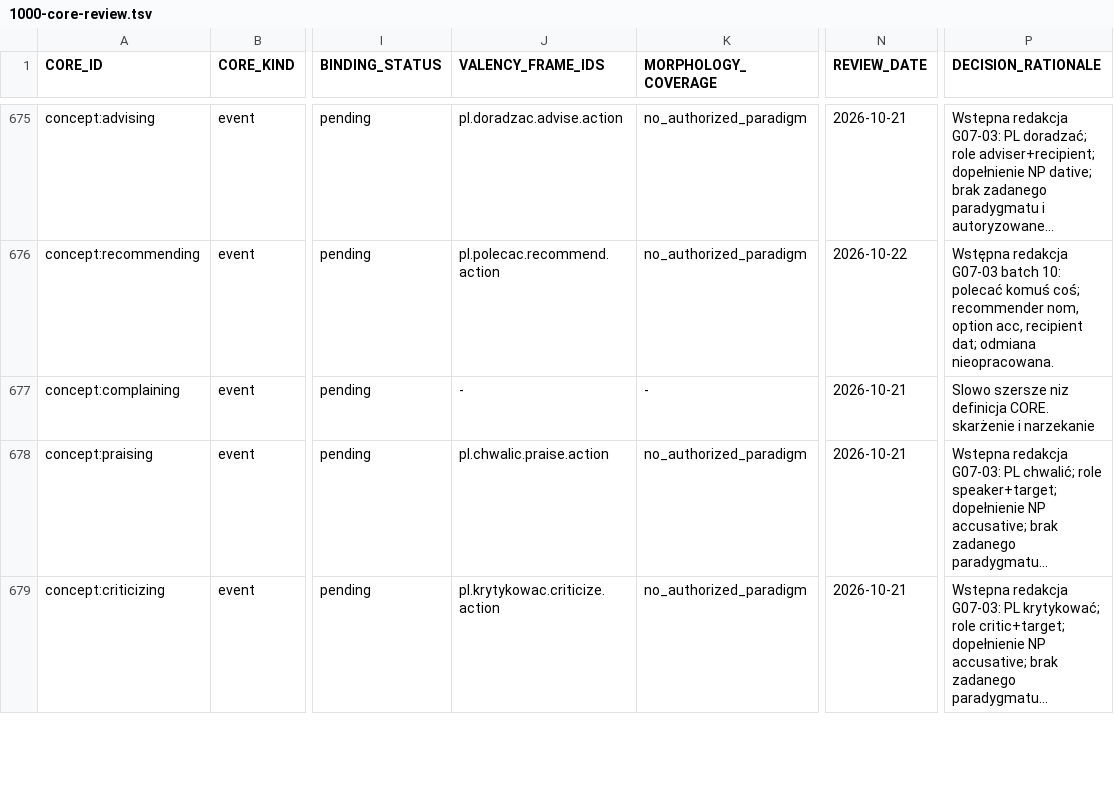
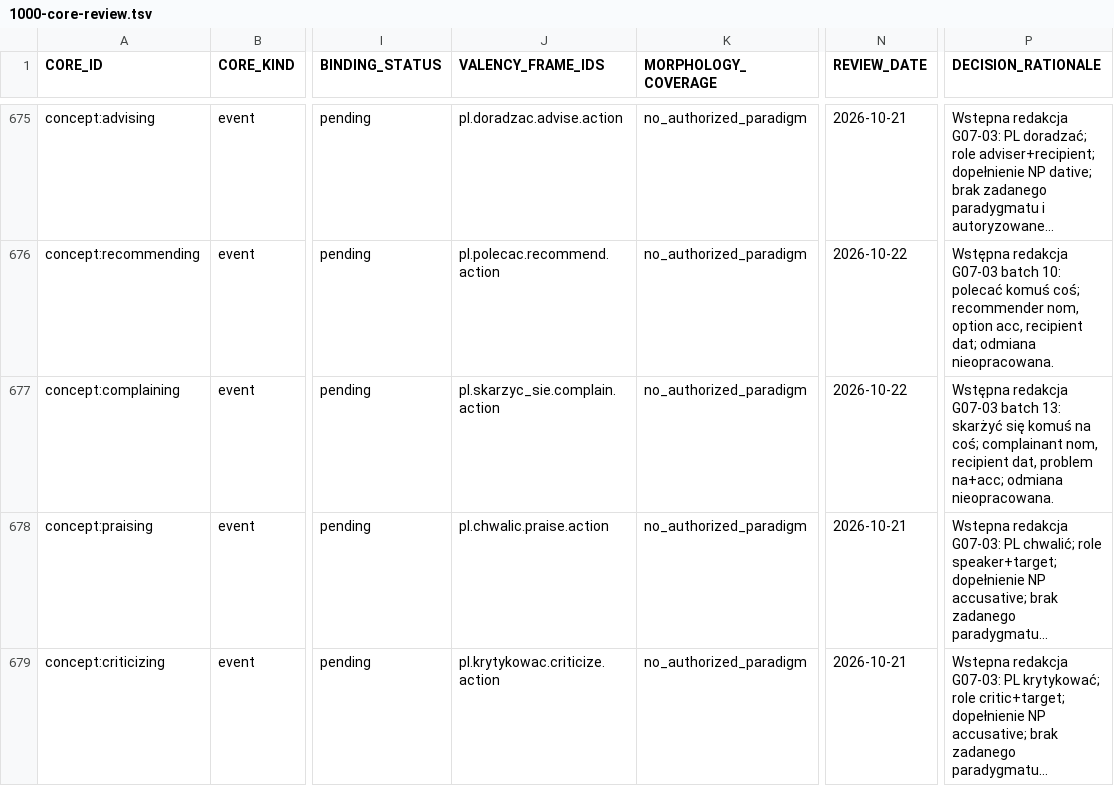
Before and after one commit to clickbytes/golingua, a TSV file: data/pl/1000-core-review.tsv, drawn as a sheet; only a part is shown, gaps mark what is left out; long unchanged cells end in …; the diff covers the shown part only; the diff names each change by its address in the sheet, - before the commit and + after, or states it on an @@ line.

```diff
--- a/data/pl/1000-core-review.tsv
+++ b/data/pl/1000-core-review.tsv
-J677 (VALENCY_FRAME_IDS): -
+J677 (VALENCY_FRAME_IDS): pl.skarzyc_sie.complain.action
-K677 (MORPHOLOGY_COVERAGE): -
+K677 (MORPHOLOGY_COVERAGE): no_authorized_paradigm
-N677 (REVIEW_DATE): 2026-10-21
+N677 (REVIEW_DATE): 2026-10-22
-P677 (DECISION_RATIONALE): Slowo szersze niz definicja CORE. skarżenie i narzekanie
+P677 (DECISION_RATIONALE): Wstępna redakcja G07-03 batch 13: skarżyć się komuś na coś; complainant nom, recipient dat, problem na+acc; odmiana nieopracowana.
```
Also changed, not shown: 12 edited cells elsewhere in this file, 11 other files.
